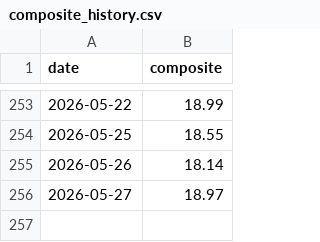
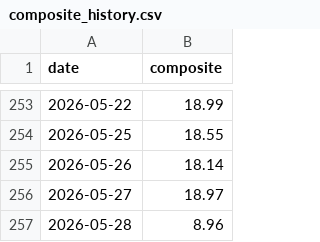
Before and after one commit to aherzfeld/credit_monitor, a CSV file: composite_history.csv, drawn as a sheet; only a part is shown, gaps mark what is left out.

```diff
--- a/composite_history.csv
+++ b/composite_history.csv
@@ -256 +256,2 @@ date,composite
 2026-05-27,18.97
+2026-05-28,8.96
```
Also changed, not shown: 1 other file.
